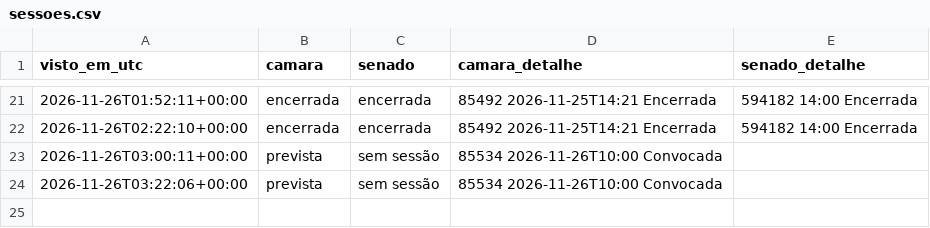
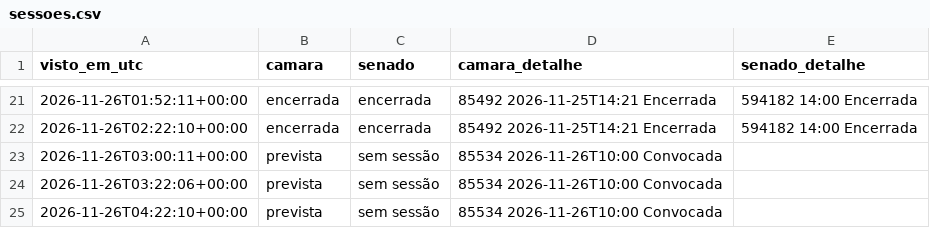
Before and after one commit to fmolina019/Teste-Molina, a CSV file: prototipo/dados_monitor24h/sessoes.csv, drawn as a sheet; only a part is shown, gaps mark what is left out.

```diff
--- a/prototipo/dados_monitor24h/sessoes.csv
+++ b/prototipo/dados_monitor24h/sessoes.csv
@@ -24 +24,2 @@ visto_em_utc,camara,senado,camara_detalhe,senado_detalhe
 2026-11-26T03:22:06+00:00,prevista,sem sessão,85534 2026-11-26T10:00 Convocada,
+2026-11-26T04:22:10+00:00,prevista,sem sessão,85534 2026-11-26T10:00 Convocada,
```
Also changed, not shown: 2 other files.
